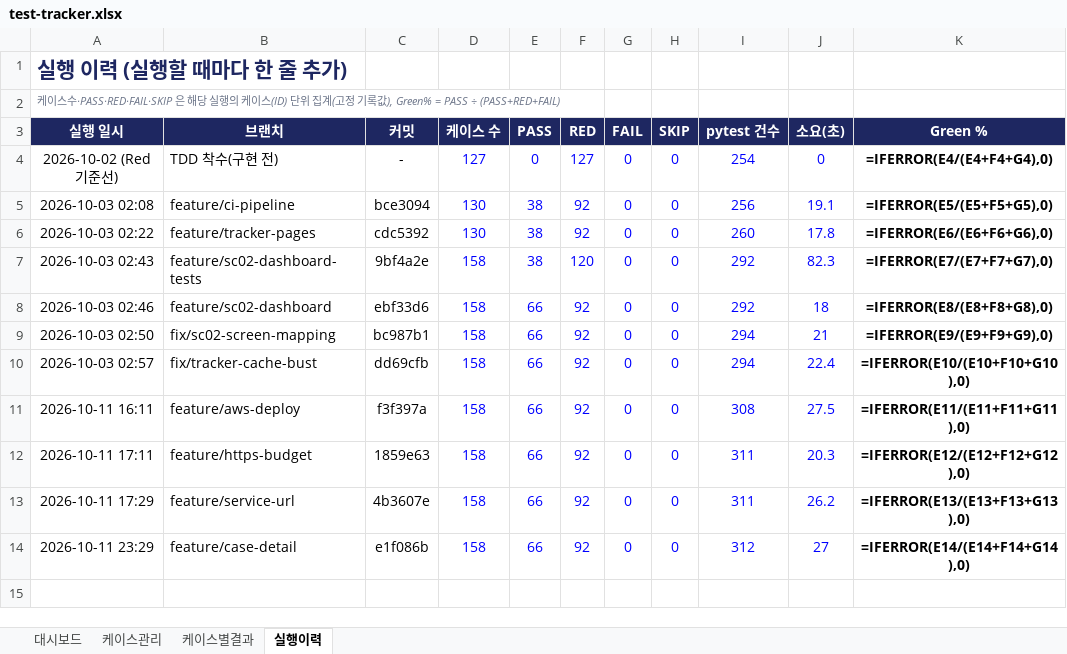
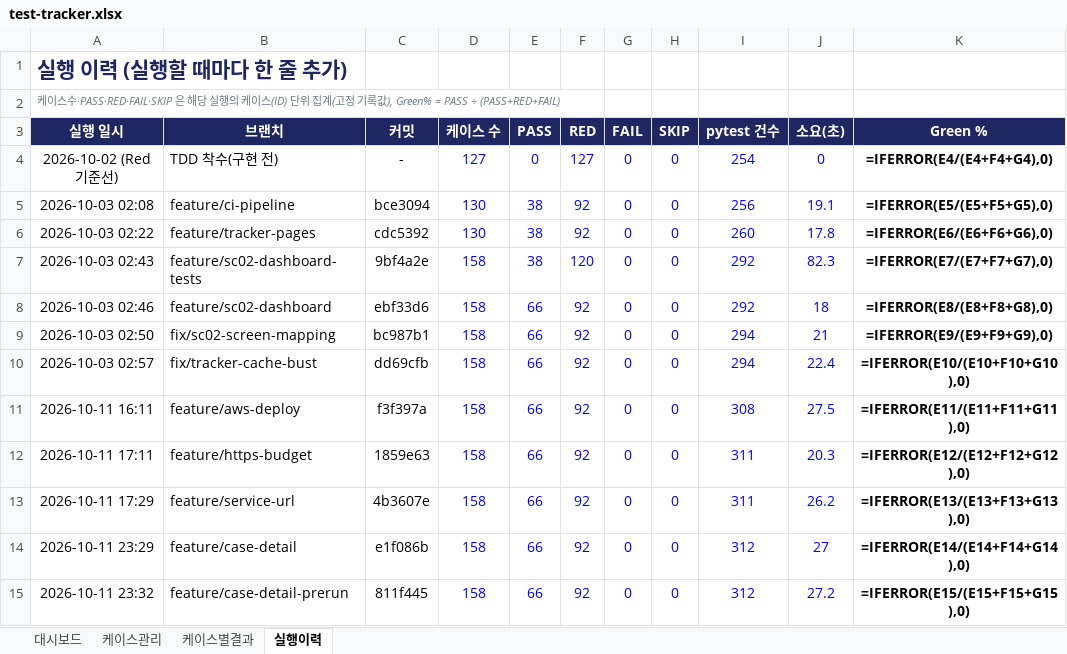
Before and after one commit to NotZZu/WebFrameworkProject, an Excel workbook: assets/tracker/test-tracker.xlsx, sheet 실행이력, drawn as a sheet; values as stored, in another font and other column widths than the file's, no borders; formulas without a stored value are shown as written; conditional formats not drawn; the diff names each change by its address in the sheet, - before the commit and + after, or states it on an @@ line.

```diff
--- a/assets/tracker/test-tracker.xlsx (sheet 실행이력)
+++ b/assets/tracker/test-tracker.xlsx (sheet 실행이력)
+row 15: 2026-10-11 23:32 | feature/case-detail-prerun | 811f445 | 158 | 66 | 92 | 0 | 0 | 312 | 27.2 | =IFERROR(E15/(E15+F15+G15),0)
```
Also changed, not shown: charts or pictures, webservice/tracker/테스트관리.xlsx, 1 other file.
